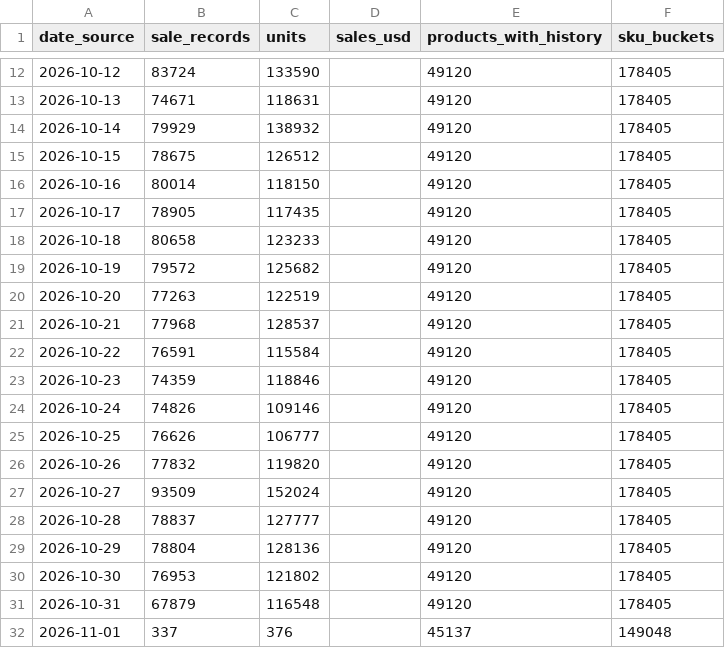
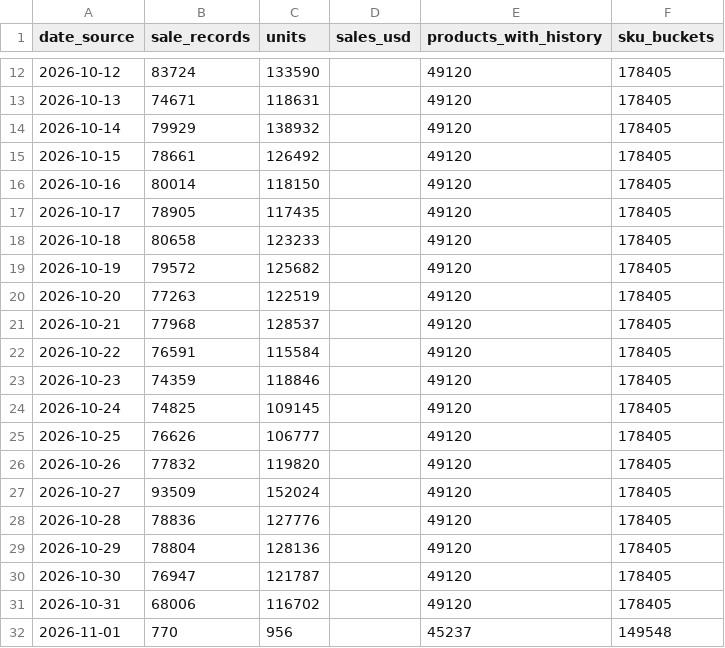
Before and after one commit to hanshanley/pokemon-tcg, a CSV file: reports/latest/daily-volume.csv, drawn as a sheet; only a part is shown, gaps mark what is left out.

Commit message:
Update daily Pokemon volume: 2026-11-01

```diff
--- a/reports/latest/daily-volume.csv
+++ b/reports/latest/daily-volume.csv
@@ -14,3 +14,3 @@
 "2026-10-14","79929","138932","","49120","178405"
-"2026-10-15","78675","126512","","49120","178405"
+"2026-10-15","78661","126492","","49120","178405"
 "2026-10-16","80014","118150","","49120","178405"
@@ -23,3 +23,3 @@
 "2026-10-23","74359","118846","","49120","178405"
-"2026-10-24","74826","109146","","49120","178405"
+"2026-10-24","74825","109145","","49120","178405"
 "2026-10-25","76626","106777","","49120","178405"
@@ -27,6 +27,6 @@
 "2026-10-27","93509","152024","","49120","178405"
-"2026-10-28","78837","127777","","49120","178405"
+"2026-10-28","78836","127776","","49120","178405"
 "2026-10-29","78804","128136","","49120","178405"
-"2026-10-30","76953","121802","","49120","178405"
-"2026-10-31","67879","116548","","49120","178405"
-"2026-11-01","337","376","","45137","149048"
+"2026-10-30","76947","121787","","49120","178405"
+"2026-10-31","68006","116702","","49120","178405"
+"2026-11-01","770","956","","45237","149548"
```
Also changed, not shown: 6 other files.
